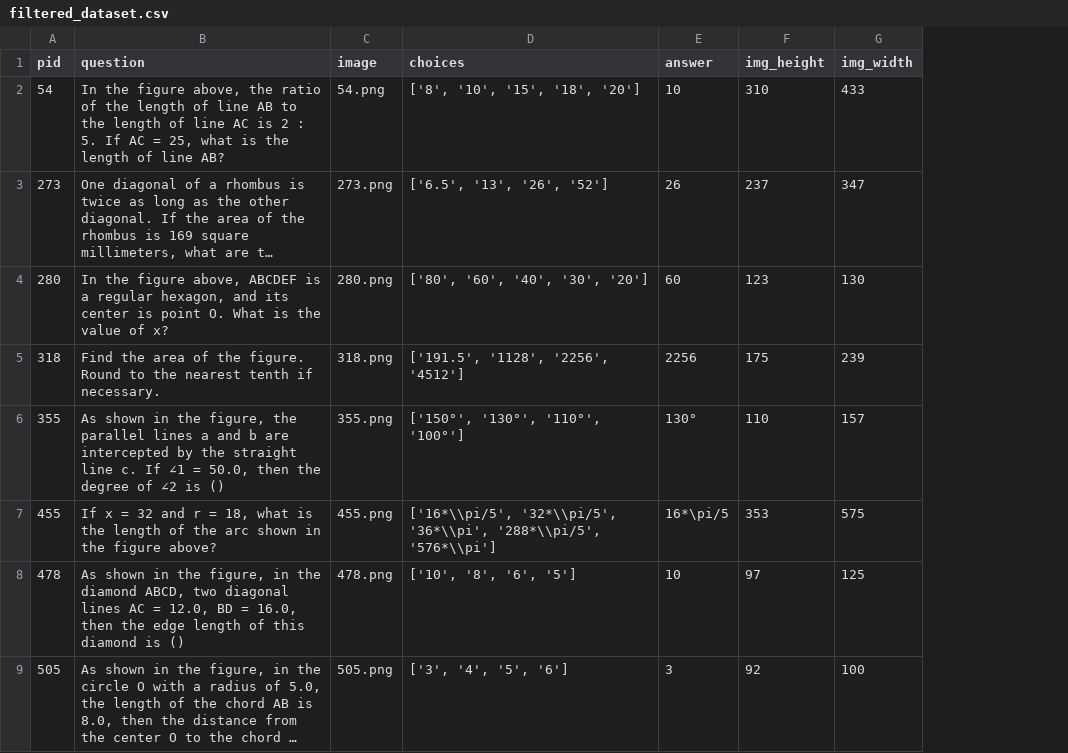
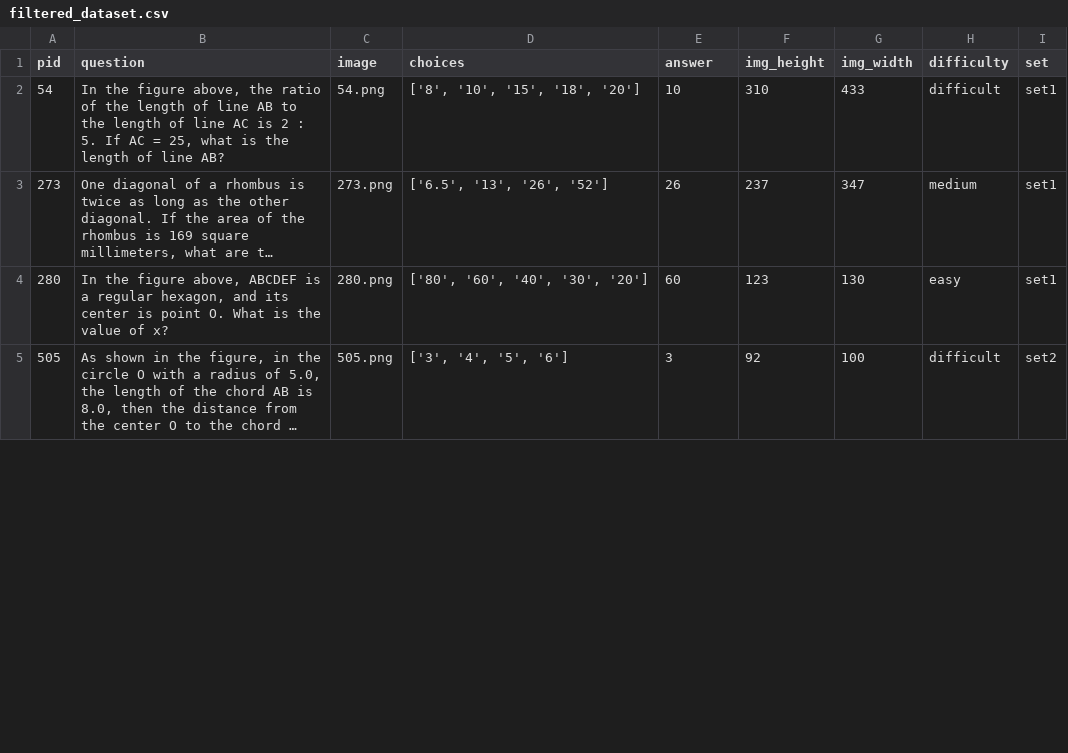
Before and after one commit to nimble-byte/thesis-code, a CSV file: dataset/data/filtered_dataset.csv, drawn as a sheet; only a part is shown; long unchanged cells end in …; removed rows and columns are numbered as before the commit, all else as after; the diff covers the shown part only; the diff names each change by its address in the sheet, - before the commit and + after, or states it on an @@ line.

```diff
--- a/dataset/data/filtered_dataset.csv
+++ b/dataset/data/filtered_dataset.csv
+column H (difficulty), rows 2-5: difficult | medium | easy | difficult
+column I (set), rows 2-5: set1 | set1 | set1 | set2
-row 5: 318 | Find the area of the figure. Round to the nearest tenth if necessary. | 318.png | ['191.5', '1128', '2256', '4512'] | 2256 | 175 | 239
-row 6: 355 | As shown in the figure, the parallel lines a and b are intercepted by the straight line c. If ∠1 = 50.0, then the degree of ∠2 is () | 355.png | ['150°', '130°', '110°', '100°'] | 130° | 110 | 157
-row 7: 455 | If x = 32 and r = 18, what is the length of the arc shown in the figure above? | 455.png | ['16*\\pi/5', '32*\\pi/5', '36*\\pi', '288*\\pi/5', '576*\\pi'] | 16*\pi/5 | 353 | 575
-row 8: 478 | As shown in the figure, in the diamond ABCD, two diagonal lines AC = 12.0, BD = 16.0, then the edge length of this diamond is () | 478.png | ['10', '8', '6', '5'] | 10 | 97 | 125
```
Also changed, not shown: 2 removed rows elsewhere in this file, 4 other files.
